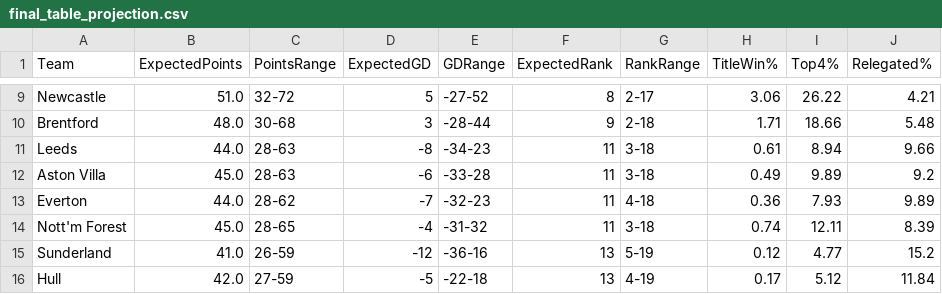
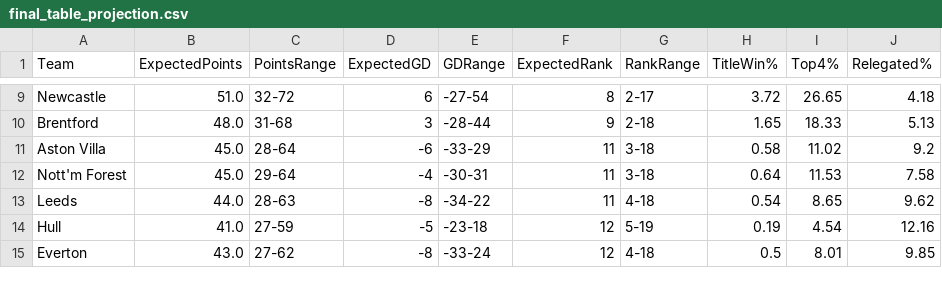
Before and after one commit to kiganyamburu/EPL-Season-Predictor, a CSV file: output/final_table_projection.csv, drawn as a sheet; only a part is shown, gaps mark what is left out; removed rows and columns are numbered as before the commit, all else as after; the diff covers the shown part only; the diff names each change by its address in the sheet, - before the commit and + after, or states it on an @@ line.

```diff
--- a/output/final_table_projection.csv
+++ b/output/final_table_projection.csv
-D9 (ExpectedGD): 5
+D9 (ExpectedGD): 6
-E9 (GDRange): -27-52
+E9 (GDRange): -27-54
-H9 (TitleWin%): 3.06
+H9 (TitleWin%): 3.72
-I9 (Top4%): 26.22
+I9 (Top4%): 26.65
-J9 (Relegated%): 4.21
+J9 (Relegated%): 4.18
-C10 (PointsRange): 30-68
+C10 (PointsRange): 31-68
-H10 (TitleWin%): 1.71
+H10 (TitleWin%): 1.65
-I10 (Top4%): 18.66
+I10 (Top4%): 18.33
-J10 (Relegated%): 5.48
+J10 (Relegated%): 5.13
-row 11: Leeds | 44.0 | 28-63 | -8 | -34-23 | 11 | 3-18 | 0.61 | 8.94 | 9.66
-C11 (PointsRange): 28-63
+C11 (PointsRange): 28-64
-E11 (GDRange): -33-28
+E11 (GDRange): -33-29
-H11 (TitleWin%): 0.49
+H11 (TitleWin%): 0.58
-I11 (Top4%): 9.89
+I11 (Top4%): 11.02
-row 13: Everton | 44.0 | 28-62 | -7 | -32-23 | 11 | 4-18 | 0.36 | 7.93 | 9.89
-C12 (PointsRange): 28-65
+C12 (PointsRange): 29-64
-E12 (GDRange): -31-32
+E12 (GDRange): -30-31
-H12 (TitleWin%): 0.74
+H12 (TitleWin%): 0.64
-I12 (Top4%): 12.11
+I12 (Top4%): 11.53
-J12 (Relegated%): 8.39
+J12 (Relegated%): 7.58
-row 15: Sunderland | 41.0 | 26-59 | -12 | -36-16 | 13 | 5-19 | 0.12 | 4.77 | 15.2
+row 13: Leeds | 44.0 | 28-63 | -8 | -34-22 | 11 | 4-18 | 0.54 | 8.65 | 9.62
-B14 (ExpectedPoints): 42.0
+B14 (ExpectedPoints): 41.0
-E14 (GDRange): -22-18
+E14 (GDRange): -23-18
-F14 (ExpectedRank): 13
+F14 (ExpectedRank): 12
-G14 (RankRange): 4-19
+G14 (RankRange): 5-19
-H14 (TitleWin%): 0.17
+H14 (TitleWin%): 0.19
-I14 (Top4%): 5.12
+I14 (Top4%): 4.54
-J14 (Relegated%): 11.84
+J14 (Relegated%): 12.16
+row 15: Everton | 43.0 | 27-62 | -8 | -33-24 | 12 | 4-18 | 0.5 | 8.01 | 9.85
```
Also changed, not shown: 2 added rows, 1 removed row and 46 edited cells elsewhere in this file, output/predictions.csv, 1 other file.
